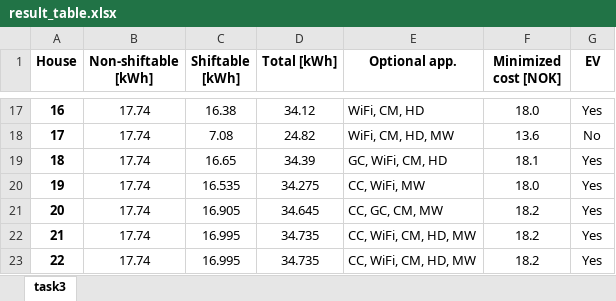
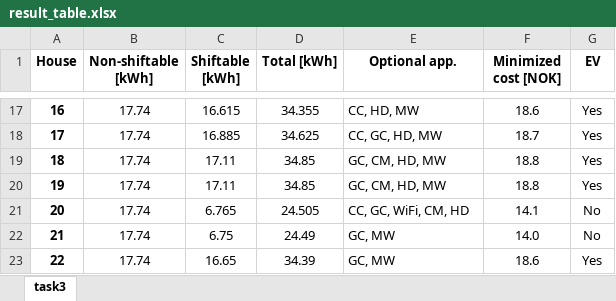
Before and after one commit to kristinaothelia/IN5410, an Excel workbook: Assignment_1/result_table.xlsx, sheet task3, drawn as a sheet; only a part is shown, gaps mark what is left out; values as stored, in another font and other column widths than the file's, no borders; conditional formats not drawn; the diff covers the shown part only; the diff names each change by its address in the sheet, - before the commit and + after, or states it on an @@ line.

```diff
--- a/Assignment_1/result_table.xlsx (sheet task3)
+++ b/Assignment_1/result_table.xlsx (sheet task3)
-C17 (Shiftable [kWh]): 16.38
+C17 (Shiftable [kWh]): 16.615
-D17 (Total [kWh]): 34.12
+D17 (Total [kWh]): 34.355
-E17 (Optional app.): WiFi, CM, HD
+E17 (Optional app.): CC, HD, MW
-F17 (Minimized cost [NOK]): 18.0
+F17 (Minimized cost [NOK]): 18.6
-C18 (Shiftable [kWh]): 7.08
+C18 (Shiftable [kWh]): 16.885
-D18 (Total [kWh]): 24.82
+D18 (Total [kWh]): 34.625
-E18 (Optional app.): WiFi, CM, HD, MW
+E18 (Optional app.): CC, GC, HD, MW
-F18 (Minimized cost [NOK]): 13.6
+F18 (Minimized cost [NOK]): 18.7
-G18 (EV): No
+G18 (EV): Yes
-C19 (Shiftable [kWh]): 16.65
+C19 (Shiftable [kWh]): 17.11
-D19 (Total [kWh]): 34.39
+D19 (Total [kWh]): 34.85
-E19 (Optional app.): GC, WiFi, CM, HD
+E19 (Optional app.): GC, CM, HD, MW
-F19 (Minimized cost [NOK]): 18.1
+F19 (Minimized cost [NOK]): 18.8
-C20 (Shiftable [kWh]): 16.535
+C20 (Shiftable [kWh]): 17.11
-D20 (Total [kWh]): 34.275
+D20 (Total [kWh]): 34.85
-E20 (Optional app.): CC, WiFi, MW
+E20 (Optional app.): GC, CM, HD, MW
-F20 (Minimized cost [NOK]): 18.0
+F20 (Minimized cost [NOK]): 18.8
-C21 (Shiftable [kWh]): 16.905
+C21 (Shiftable [kWh]): 6.765
-D21 (Total [kWh]): 34.645
+D21 (Total [kWh]): 24.505
-E21 (Optional app.): CC, GC, CM, MW
+E21 (Optional app.): CC, GC, WiFi, CM, HD
-F21 (Minimized cost [NOK]): 18.2
+F21 (Minimized cost [NOK]): 14.1
-G21:G22 (EV): Yes
+G21:G22 (EV): No
-C22 (Shiftable [kWh]): 16.995
+C22 (Shiftable [kWh]): 6.75
-D22 (Total [kWh]): 34.735
+D22 (Total [kWh]): 24.49
-E22:E23 (Optional app.): CC, WiFi, CM, HD, MW
+E22:E23 (Optional app.): GC, MW
-F22 (Minimized cost [NOK]): 18.2
+F22 (Minimized cost [NOK]): 14.0
-C23 (Shiftable [kWh]): 16.995
+C23 (Shiftable [kWh]): 16.65
-D23 (Total [kWh]): 34.735
+D23 (Total [kWh]): 34.39
-F23 (Minimized cost [NOK]): 18.2
+F23 (Minimized cost [NOK]): 18.6
```
Also changed, not shown: 101 edited cells elsewhere in this sheet, 6 other files.
